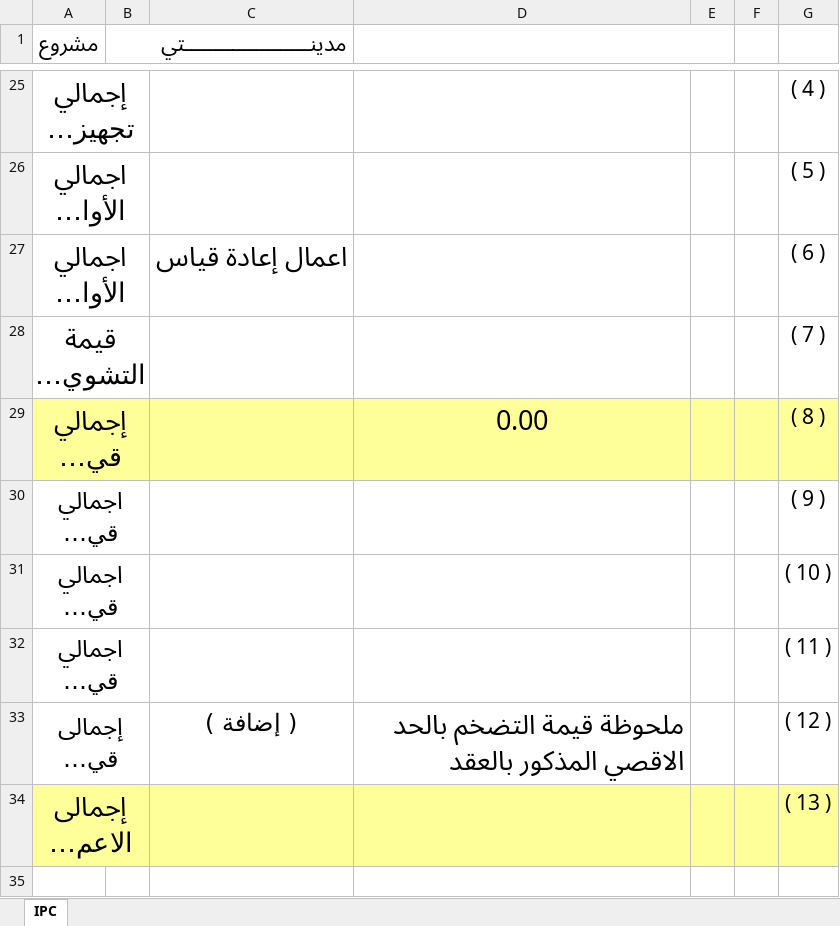
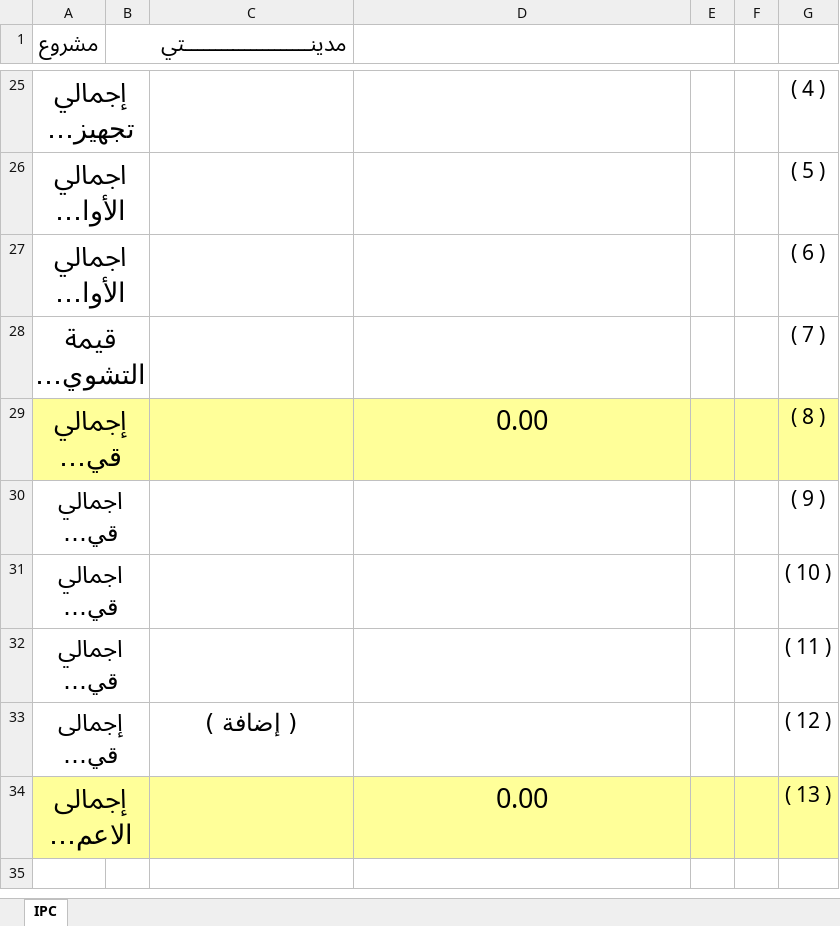
Before and after one commit to Adhamzineldin/PDF_Automater, an Excel workbook: templates/cost_cover_template.xlsx, sheet IPC, drawn as a sheet; only a part is shown, gaps mark what is left out; long unchanged cells end in …; values as stored, in another font and other column widths than the file's, no borders; charts and pictures not drawn; the diff names each change by its address in the sheet, - before the commit and + after, or states it on an @@ line.

```diff
--- a/templates/cost_cover_template.xlsx (sheet IPC)
+++ b/templates/cost_cover_template.xlsx (sheet IPC)
-C27: اعمال إعادة قياس
+C27: (empty)
-D33: ملحوظة قيمة التضخم بالحد الاقصي المذكور بالعقد
+D33: (empty)
-D34: (empty)
+D34: 0.00
```
